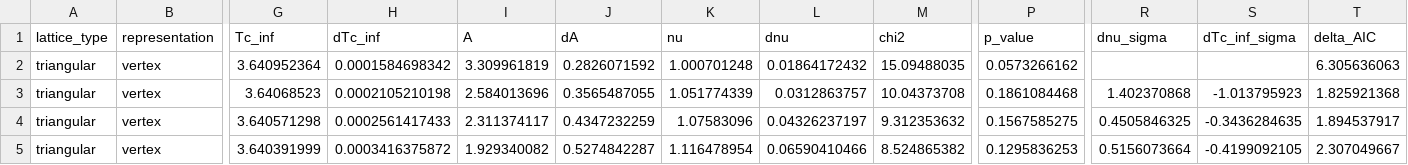
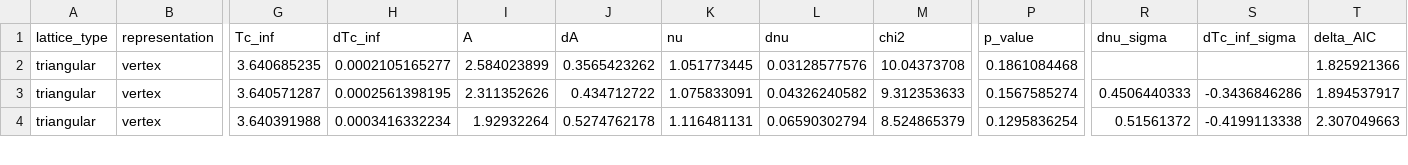
Before and after one commit to Shtiftzone/ising-reproducibility, a CSV file: data/table_csv/triangular/vertex/fixed_lmax/lmin_m_lmax_second.csv, drawn as a sheet; only a part is shown, gaps mark what is left out; removed rows and columns are numbered as before the commit, all else as after; rows hold the shown columns only; the diff covers the shown part only; the diff names each change by its address in the sheet, - before the commit and + after, or states it on an @@ line.

```diff
--- a/data/table_csv/triangular/vertex/fixed_lmax/lmin_m_lmax_second.csv
+++ b/data/table_csv/triangular/vertex/fixed_lmax/lmin_m_lmax_second.csv
-row 2: triangular | vertex | 3.640952364 | 0.0001584698342 | 3.309961819 | 0.2826071592 | 1.000701248 | 0.01864172432 | 15.09488035 | 0.0573266162 |  |  | 6.305636063
-G2 (Tc_inf): 3.64068523
+G2 (Tc_inf): 3.640685235
-H2 (dTc_inf): 0.0002105210198
+H2 (dTc_inf): 0.0002105165277
-I2 (A): 2.584013696
+I2 (A): 2.584023899
-J2 (dA): 0.3565487055
+J2 (dA): 0.3565423262
-K2 (nu): 1.051774339
+K2 (nu): 1.051773445
-L2 (dnu): 0.0312863757
+L2 (dnu): 0.03128577576
-R2 (dnu_sigma): 1.402370868
+R2 (dnu_sigma): (empty)
-S2 (dTc_inf_sigma): -1.013795923
+S2 (dTc_inf_sigma): (empty)
-T2 (delta_AIC): 1.825921368
+T2 (delta_AIC): 1.825921366
-G3 (Tc_inf): 3.640571298
+G3 (Tc_inf): 3.640571287
-H3 (dTc_inf): 0.0002561417433
+H3 (dTc_inf): 0.0002561398195
-I3 (A): 2.311374117
+I3 (A): 2.311352626
-J3 (dA): 0.4347232259
+J3 (dA): 0.434712722
-K3 (nu): 1.07583096
+K3 (nu): 1.075833091
-L3 (dnu): 0.04326237197
+L3 (dnu): 0.04326240582
-M3 (chi2): 9.312353632
+M3 (chi2): 9.312353633
-P3 (p_value): 0.1567585275
+P3 (p_value): 0.1567585274
-R3 (dnu_sigma): 0.4505846325
+R3 (dnu_sigma): 0.4506440333
-S3 (dTc_inf_sigma): -0.3436284635
+S3 (dTc_inf_sigma): -0.3436846286
-G4 (Tc_inf): 3.640391999
+G4 (Tc_inf): 3.640391988
-H4 (dTc_inf): 0.0003416375872
+H4 (dTc_inf): 0.0003416332234
-I4 (A): 1.929340082
+I4 (A): 1.92932264
-J4 (dA): 0.5274842287
+J4 (dA): 0.5274762178
-K4 (nu): 1.116478954
+K4 (nu): 1.116481131
-L4 (dnu): 0.06590410466
+L4 (dnu): 0.06590302794
-M4 (chi2): 8.524865382
+M4 (chi2): 8.524865379
-P4 (p_value): 0.1295836253
+P4 (p_value): 0.1295836254
-R4 (dnu_sigma): 0.5156073664
+R4 (dnu_sigma): 0.51561372
-S4 (dTc_inf_sigma): -0.4199092105
+S4 (dTc_inf_sigma): -0.4199113338
-T4 (delta_AIC): 2.307049667
+T4 (delta_AIC): 2.307049663
```
Also changed, not shown: 23 edited cells elsewhere in this file, data/table_csv/square/cell/fixed_lmax/lmin_ec_lmax_max.csv, data/table_csv/square/cell/fixed_lmax/lmin_m_lmax_max.csv, 24 other files.
